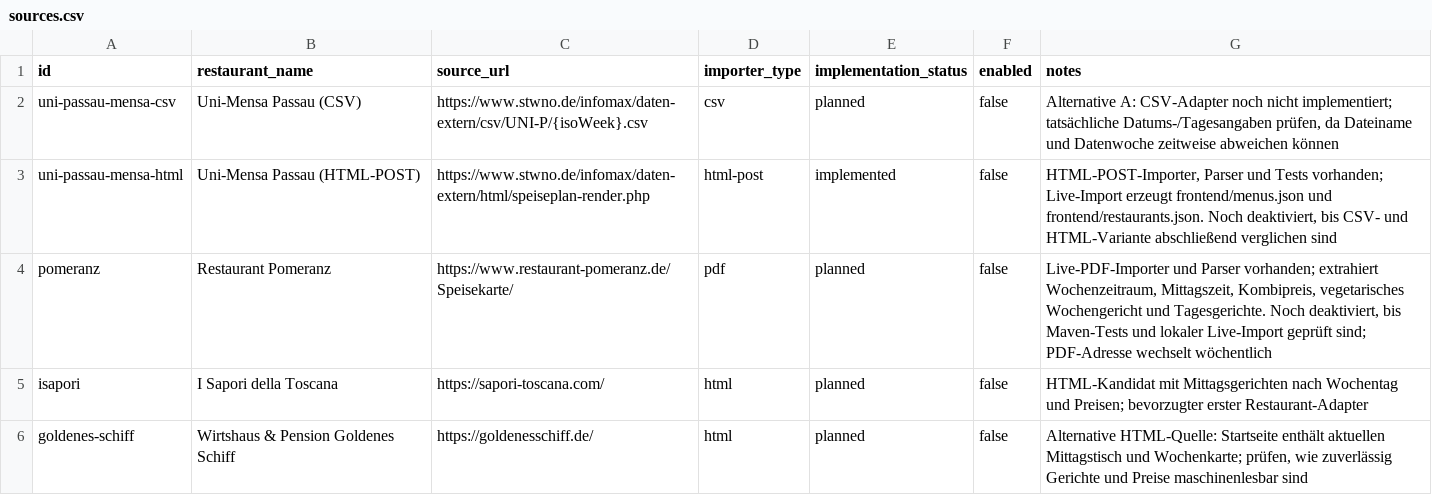
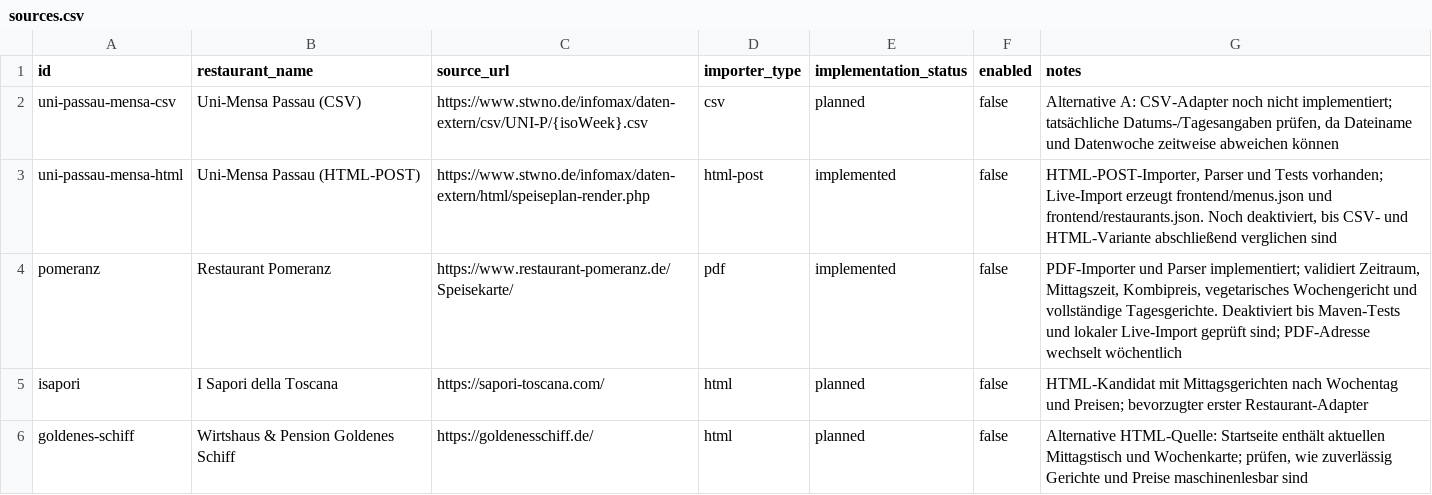
Before and after one commit to Samiclaus/passau-speisekarten, a CSV file: config/sources.csv, drawn as a sheet.

Commit message:
Mark Pomeranz PDF adapter implemented but disabled pending verification

```diff
--- a/config/sources.csv
+++ b/config/sources.csv
@@ -3,3 +3,3 @@ uni-passau-mensa-csv,Uni-Mensa Passau (CSV),https://www.stwno.de/infomax/daten-e
 uni-passau-mensa-html,Uni-Mensa Passau (HTML-POST),https://www.stwno.de/infomax/daten-extern/html/speiseplan-render.php,html-post,implemented,false,"HTML-POST-Importer, Parser und Tests vorhanden; Live-Import erzeugt frontend/menus.json und frontend/restaurants.json. Noch deaktiviert, bis CSV- und HTML-Variante abschließend verglichen sind"
-pomeranz,Restaurant Pomeranz,https://www.restaurant-pomeranz.de/Speisekarte/,pdf,planned,false,"Live-PDF-Importer und Parser vorhanden; extrahiert Wochenzeitraum, Mittagszeit, Kombipreis, vegetarisches Wochengericht und Tagesgerichte. Noch deaktiviert, bis Maven-Tests und lokaler Live-Import geprüft sind; PDF-Adresse wechselt wöchentlich"
+pomeranz,Restaurant Pomeranz,https://www.restaurant-pomeranz.de/Speisekarte/,pdf,implemented,false,"PDF-Importer und Parser implementiert; validiert Zeitraum, Mittagszeit, Kombipreis, vegetarisches Wochengericht und vollständige Tagesgerichte. Deaktiviert bis Maven-Tests und lokaler Live-Import geprüft sind; PDF-Adresse wechselt wöchentlich"
 isapori,I Sapori della Toscana,https://sapori-toscana.com/,html,planned,false,"HTML-Kandidat mit Mittagsgerichten nach Wochentag und Preisen; bevorzugter erster Restaurant-Adapter"
```
